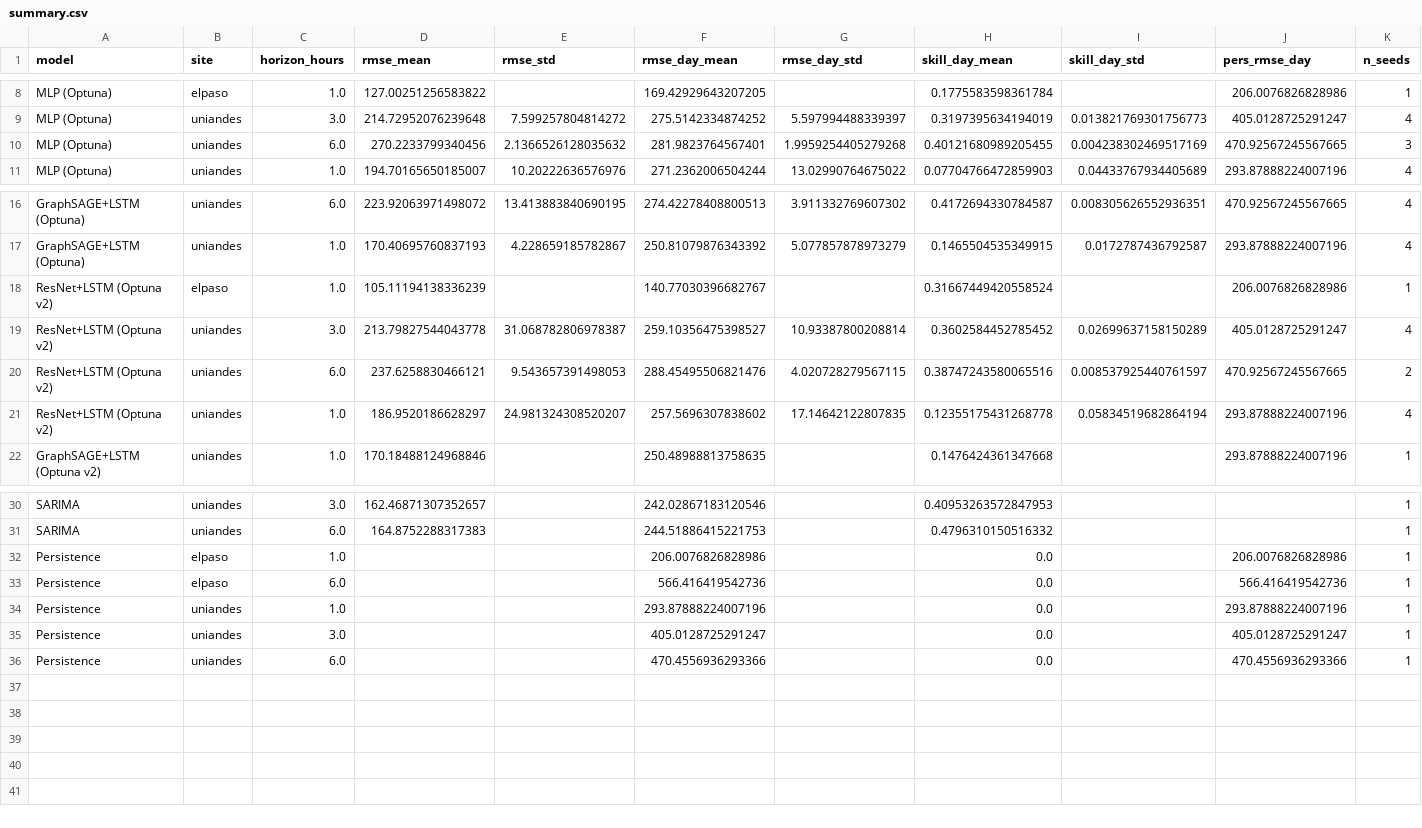
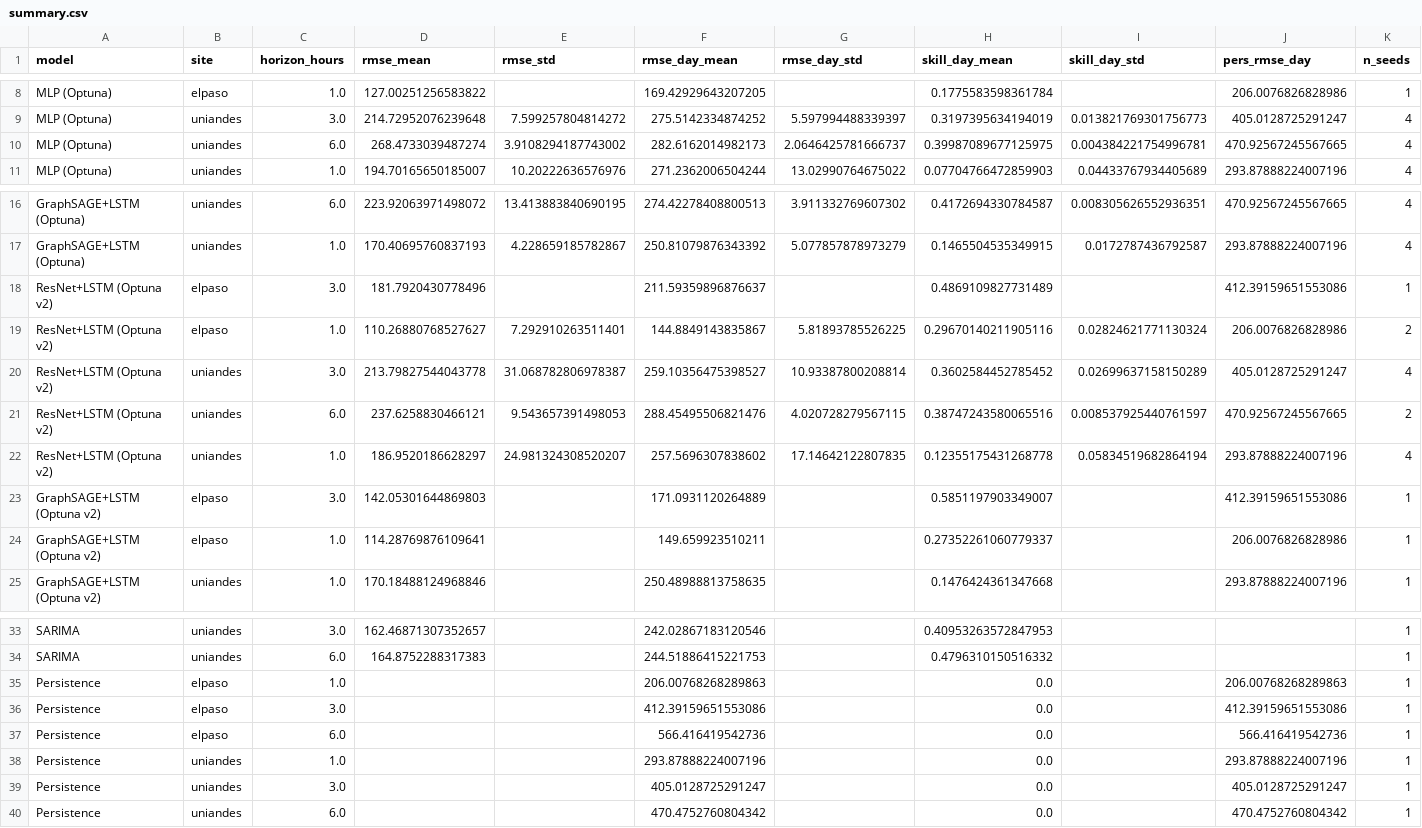
Before and after one commit to EstebanLN/solar-forecasting-uq, a CSV file: results/summary.csv, drawn as a sheet; only a part is shown, gaps mark what is left out.

Commit message:
Sync completed El Paso v2 runs from server (rsync, summary.json only) + regenerate results table
Brings the server-trained El Paso v2 completions to local so aggregation sees
them: ResNet h1 (both seeds) + h3 s42; GraphSAGE h1 s42 + h3 s42. Checkpoints
(.pt, gitignored) not synced. No El Paso column is complete yet (each needs both
architectures x both seeds), so paper stays daggered; this is bookkeeping only.
Server git history is divergent (ahead 7 / behind 24) and was deliberately NOT
reconciled here — flagged for a separate, careful pass.

```diff
--- a/results/summary.csv
+++ b/results/summary.csv
@@ -9,3 +9,3 @@ MLP (Optuna),elpaso,1.0,127.00251256583822,,169.42929643207205,,0.17755835983617
 MLP (Optuna),uniandes,3.0,214.72952076239648,7.599257804814272,275.5142334874252,5.597994488339397,0.3197395634194019,0.013821769301756773,405.0128725291247,4
-MLP (Optuna),uniandes,6.0,270.2233799340456,2.1366526128035632,281.9823764567401,1.9959254405279268,0.40121680989205455,0.004238302469517169,470.92567245567665,3
+MLP (Optuna),uniandes,6.0,268.4733039487274,3.9108294187743002,282.6162014982173,2.0646425781666737,0.39987089677125975,0.004384221754996781,470.92567245567665,4
 MLP (Optuna),uniandes,1.0,194.70165650185007,10.20222636576976,271.2362006504244,13.02990764675022,0.07704766472859903,0.04433767934405689,293.87888224007196,4
@@ -17,3 +17,4 @@ GraphSAGE+LSTM (Optuna),uniandes,6.0,223.92063971498072,13.413883840690195,274.4
 GraphSAGE+LSTM (Optuna),uniandes,1.0,170.40695760837193,4.228659185782867,250.81079876343392,5.077857878973279,0.1465504535349915,0.0172787436792587,293.87888224007196,4
-ResNet+LSTM (Optuna v2),elpaso,1.0,105.11194138336239,,140.77030396682767,,0.31667449420558524,,206.0076826828986,1
+ResNet+LSTM (Optuna v2),elpaso,3.0,181.7920430778496,,211.59359896876637,,0.4869109827731489,,412.39159651553086,1
+ResNet+LSTM (Optuna v2),elpaso,1.0,110.26880768527627,7.292910263511401,144.8849143835867,5.81893785526225,0.29670140211905116,0.02824621771130324,206.0076826828986,2
 ResNet+LSTM (Optuna v2),uniandes,3.0,213.79827544043778,31.068782806978387,259.10356475398527,10.93387800208814,0.3602584452785452,0.02699637158150289,405.0128725291247,4
@@ -21,2 +22,4 @@ ResNet+LSTM (Optuna v2),uniandes,6.0,237.6258830466121,9.543657391498053,288.454
 ResNet+LSTM (Optuna v2),uniandes,1.0,186.9520186628297,24.981324308520207,257.5696307838602,17.14642122807835,0.12355175431268778,0.05834519682864194,293.87888224007196,4
+GraphSAGE+LSTM (Optuna v2),elpaso,3.0,142.05301644869803,,171.0931120264889,,0.5851197903349007,,412.39159651553086,1
+GraphSAGE+LSTM (Optuna v2),elpaso,1.0,114.28769876109641,,149.659923510211,,0.27352261060779337,,206.0076826828986,1
 GraphSAGE+LSTM (Optuna v2),uniandes,1.0,170.18488124968846,,250.48988813758635,,0.1476424361347668,,293.87888224007196,1
@@ -31,3 +34,4 @@ SARIMA,uniandes,3.0,162.46871307352657,,242.02867183120546,,0.40953263572847953,
 SARIMA,uniandes,6.0,164.8752288317383,,244.51886415221753,,0.4796310150516332,,,1
-Persistence,elpaso,1.0,,,206.0076826828986,,0.0,,206.0076826828986,1
+Persistence,elpaso,1.0,,,206.00768268289863,,0.0,,206.00768268289863,1
+Persistence,elpaso,3.0,,,412.39159651553086,,0.0,,412.39159651553086,1
 Persistence,elpaso,6.0,,,566.416419542736,,0.0,,566.416419542736,1
@@ -35,2 +39,2 @@ Persistence,uniandes,1.0,,,293.87888224007196,,0.0,,293.87888224007196,1
 Persistence,uniandes,3.0,,,405.0128725291247,,0.0,,405.0128725291247,1
-Persistence,uniandes,6.0,,,470.4556936293366,,0.0,,470.4556936293366,1
+Persistence,uniandes,6.0,,,470.4752760804342,,0.0,,470.4752760804342,1
```
Also changed, not shown: 6 other files.
